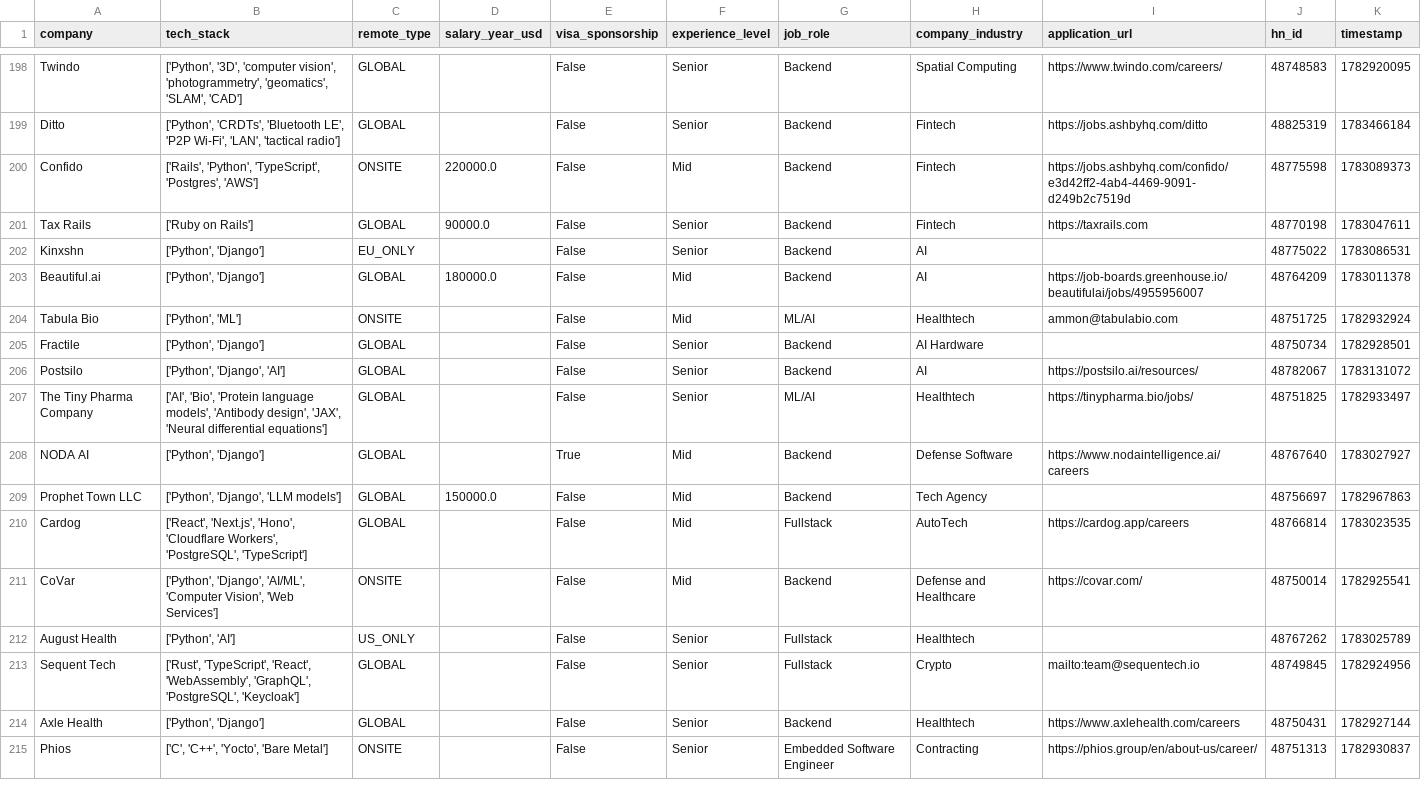
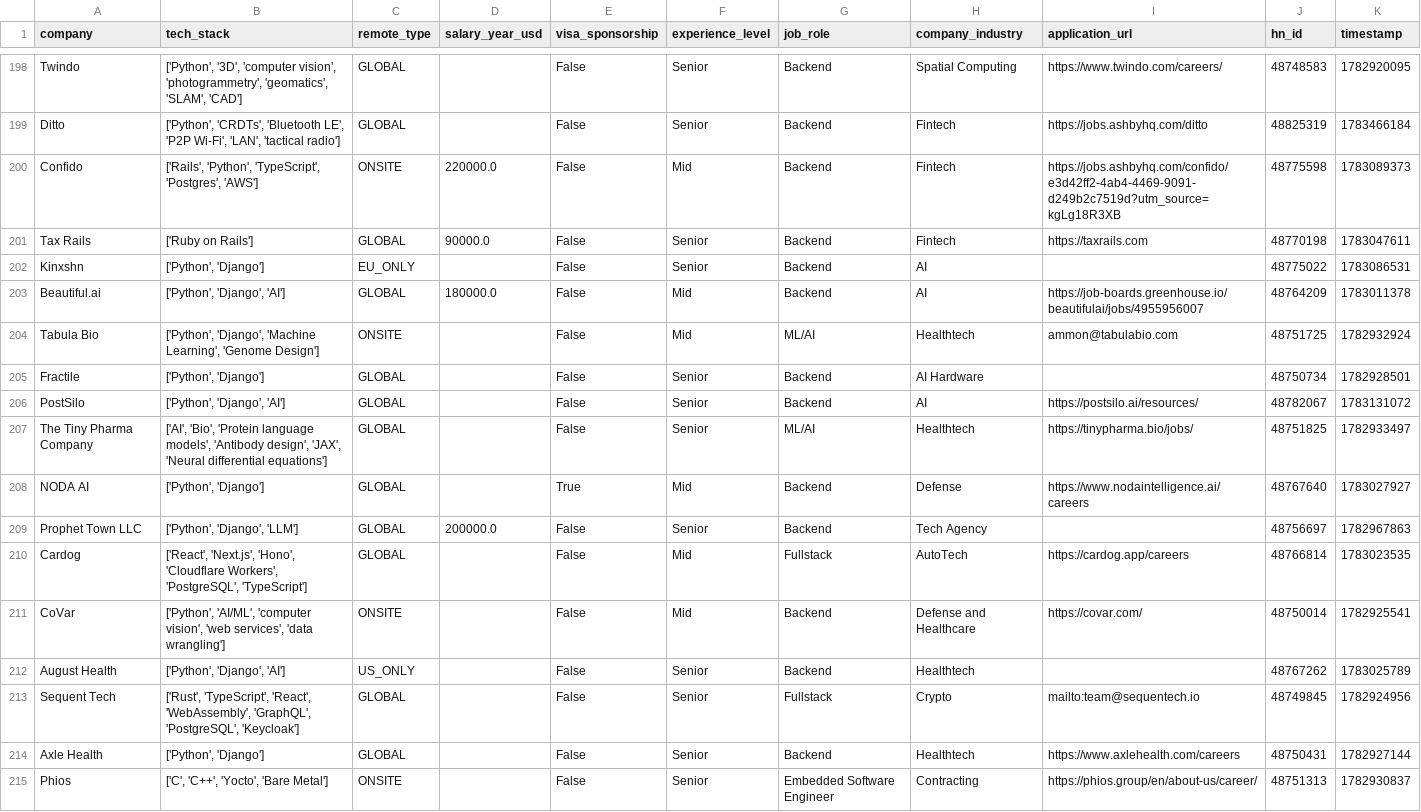
Before and after one commit to UniverseScripts/job-scrapper-ai, a CSV file: data/processed/jobs.csv, drawn as a sheet; only a part is shown, gaps mark what is left out; the diff covers the shown part only.

```diff
--- a/data/processed/jobs.csv
+++ b/data/processed/jobs.csv
@@ -199,15 +199,15 @@ Twindo,"['Python', '3D', 'computer vision', 'photogrammetry', 'geomatics', 'SLAM
 Ditto,"['Python', 'CRDTs', 'Bluetooth LE', 'P2P Wi-Fi', 'LAN', 'tactical radio']",GLOBAL,,False,Senior,Backend,Fintech,https://jobs.ashbyhq.com/ditto,48825319,1783466184
-Confido,"['Rails', 'Python', 'TypeScript', 'Postgres', 'AWS']",ONSITE,220000.0,False,Mid,Backend,Fintech,https://jobs.ashbyhq.com/confido/e3d42ff2-4ab4-4469-9091-d249b2c7519d,48775598,1783089373
+Confido,"['Rails', 'Python', 'TypeScript', 'Postgres', 'AWS']",ONSITE,220000.0,False,Mid,Backend,Fintech,https://jobs.ashbyhq.com/confido/e3d42ff2-4ab4-4469-9091-d249b2c7519d?utm_source=kgLg18R3XB,48775598,1783089373
 Tax Rails,['Ruby on Rails'],GLOBAL,90000.0,False,Senior,Backend,Fintech,https://taxrails.com,48770198,1783047611
 Kinxshn,"['Python', 'Django']",EU_ONLY,,False,Senior,Backend,AI,,48775022,1783086531
-Beautiful.ai,"['Python', 'Django']",GLOBAL,180000.0,False,Mid,Backend,AI,https://job-boards.greenhouse.io/beautifulai/jobs/4955956007,48764209,1783011378
-Tabula Bio,"['Python', 'ML']",ONSITE,,False,Mid,ML/AI,Healthtech,ammon@tabulabio.com,48751725,1782932924
+Beautiful.ai,"['Python', 'Django', 'AI']",GLOBAL,180000.0,False,Mid,Backend,AI,https://job-boards.greenhouse.io/beautifulai/jobs/4955956007,48764209,1783011378
+Tabula Bio,"['Python', 'Django', 'Machine Learning', 'Genome Design']",ONSITE,,False,Mid,ML/AI,Healthtech,ammon@tabulabio.com,48751725,1782932924
 Fractile,"['Python', 'Django']",GLOBAL,,False,Senior,Backend,AI Hardware,,48750734,1782928501
-Postsilo,"['Python', 'Django', 'AI']",GLOBAL,,False,Senior,Backend,AI,https://postsilo.ai/resources/,48782067,1783131072
+PostSilo,"['Python', 'Django', 'AI']",GLOBAL,,False,Senior,Backend,AI,https://postsilo.ai/resources/,48782067,1783131072
 The Tiny Pharma Company,"['AI', 'Bio', 'Protein language models', 'Antibody design', 'JAX', 'Neural differential equations']",GLOBAL,,False,Senior,ML/AI,Healthtech,https://tinypharma.bio/jobs/,48751825,1782933497
-NODA AI,"['Python', 'Django']",GLOBAL,,True,Mid,Backend,Defense Software,https://www.nodaintelligence.ai/careers,48767640,1783027927
-Prophet Town LLC,"['Python', 'Django', 'LLM models']",GLOBAL,150000.0,False,Mid,Backend,Tech Agency,,48756697,1782967863
+NODA AI,"['Python', 'Django']",GLOBAL,,True,Mid,Backend,Defense,https://www.nodaintelligence.ai/careers,48767640,1783027927
+Prophet Town LLC,"['Python', 'Django', 'LLM']",GLOBAL,200000.0,False,Senior,Backend,Tech Agency,,48756697,1782967863
 Cardog,"['React', 'Next.js', 'Hono', 'Cloudflare Workers', 'PostgreSQL', 'TypeScript']",GLOBAL,,False,Mid,Fullstack,AutoTech,https://cardog.app/careers,48766814,1783023535
-CoVar,"['Python', 'Django', 'AI/ML', 'Computer Vision', 'Web Services']",ONSITE,,False,Mid,Backend,Defense and Healthcare,https://covar.com/,48750014,1782925541
-August Health,"['Python', 'AI']",US_ONLY,,False,Senior,Fullstack,Healthtech,,48767262,1783025789
+CoVar,"['Python', 'AI/ML', 'computer vision', 'web services', 'data wrangling']",ONSITE,,False,Mid,Backend,Defense and Healthcare,https://covar.com/,48750014,1782925541
+August Health,"['Python', 'Django', 'AI']",US_ONLY,,False,Senior,Backend,Healthtech,,48767262,1783025789
 Sequent Tech,"['Rust', 'TypeScript', 'React', 'WebAssembly', 'GraphQL', 'PostgreSQL', 'Keycloak']",GLOBAL,,False,Senior,Fullstack,Crypto,mailto:team@sequentech.io,48749845,1782924956
```
Also changed, not shown: 1 added row, 1 removed row and 85 edited cells elsewhere in this file.
